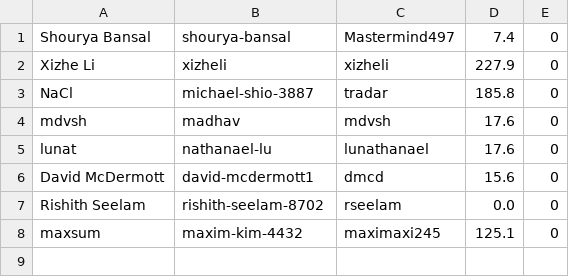
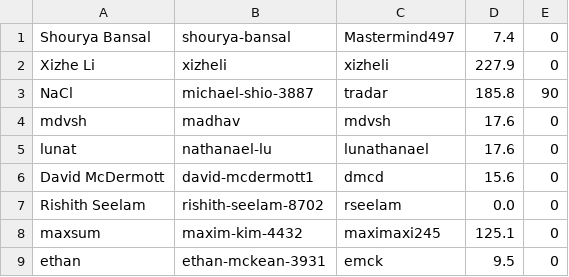
Before and after one commit to UMiPT/umipt.github.io, a CSV file: data/summer2025.csv, drawn as a sheet.

```diff
--- a/data/summer2025.csv
+++ b/data/summer2025.csv
@@ -2,3 +2,3 @@ Shourya Bansal,shourya-bansal,Mastermind497,7.4,0
 Xizhe Li,xizheli,xizheli,227.9,0
-NaCl,michael-shio-3887,tradar,185.8,0
+NaCl,michael-shio-3887,tradar,185.8,90
 mdvsh,madhav,mdvsh,17.6,0
@@ -8 +8,2 @@ Rishith Seelam,rishith-seelam-8702,rseelam,0.0,0
 maxsum,maxim-kim-4432,maximaxi245,125.1,0
+ethan,ethan-mckean-3931,emck,9.5,0
```
Also changed, not shown: 1 other file.
